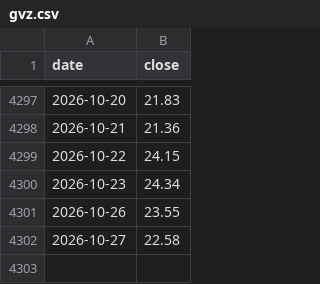
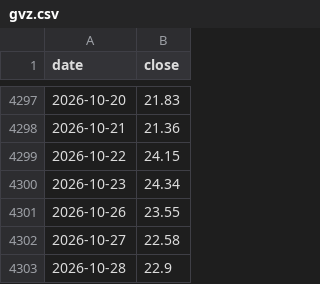
Before and after one commit to Allenvip1/G-F-U-T, a CSV file: data/gvz.csv, drawn as a sheet; only a part is shown, gaps mark what is left out.

```diff
--- a/data/gvz.csv
+++ b/data/gvz.csv
@@ -4302 +4302,2 @@ date,close
 2026-10-27,22.58
+2026-10-28,22.9
```
Also changed, not shown: data/futures_oi.csv, data/futures_total.csv, 4 other files.
